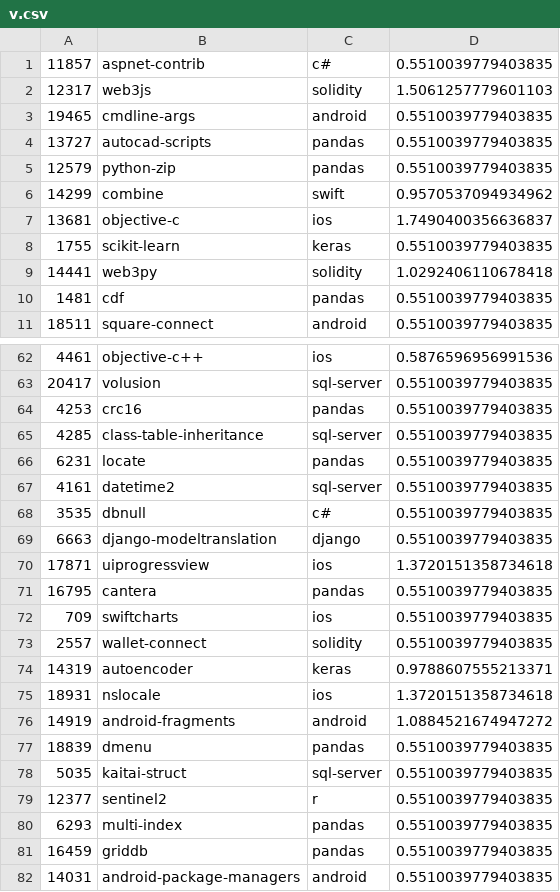
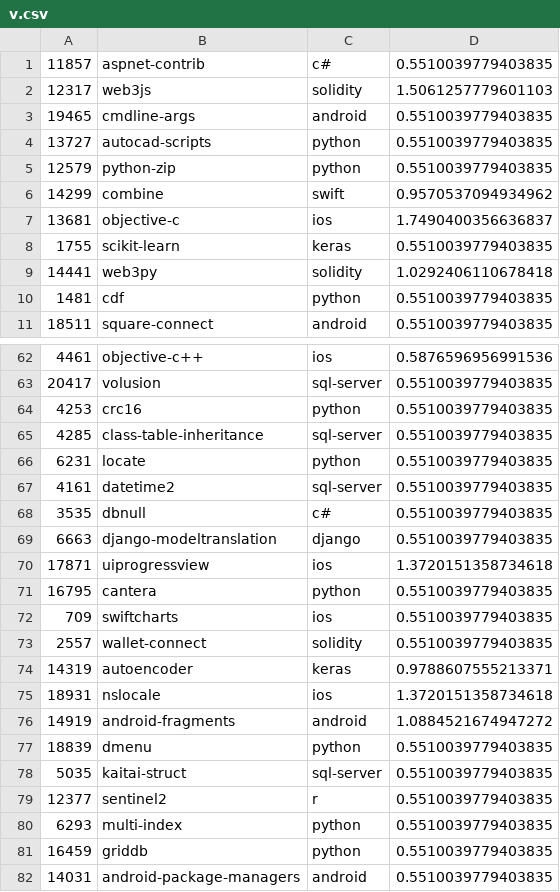
Before and after one commit to dsqiao/graphx, a CSV file: v.csv, drawn as a sheet; only a part is shown, gaps mark what is left out; the diff covers the shown part only.

Commit message:
fix: update v.csv

```diff
--- a/v.csv
+++ b/v.csv
@@ -3,4 +3,4 @@
 19465,cmdline-args,android,0.5510039779403835
-13727,autocad-scripts,pandas,0.5510039779403835
-12579,python-zip,pandas,0.5510039779403835
+13727,autocad-scripts,python,0.5510039779403835
+12579,python-zip,python,0.5510039779403835
 14299,combine,swift,0.9570537094934962
@@ -9,3 +9,3 @@
 14441,web3py,solidity,1.0292406110678418
-1481,cdf,pandas,0.5510039779403835
+1481,cdf,python,0.5510039779403835
 18511,square-connect,android,0.5510039779403835
@@ -63,5 +63,5 @@
 20417,volusion,sql-server,0.5510039779403835
-4253,crc16,pandas,0.5510039779403835
+4253,crc16,python,0.5510039779403835
 4285,class-table-inheritance,sql-server,0.5510039779403835
-6231,locate,pandas,0.5510039779403835
+6231,locate,python,0.5510039779403835
 4161,datetime2,sql-server,0.5510039779403835
@@ -70,3 +70,3 @@
 17871,uiprogressview,ios,1.3720151358734618
-16795,cantera,pandas,0.5510039779403835
+16795,cantera,python,0.5510039779403835
 709,swiftcharts,ios,0.5510039779403835
@@ -76,7 +76,7 @@
 14919,android-fragments,android,1.0884521674947272
-18839,dmenu,pandas,0.5510039779403835
+18839,dmenu,python,0.5510039779403835
 5035,kaitai-struct,sql-server,0.5510039779403835
 12377,sentinel2,r,0.5510039779403835
-6293,multi-index,pandas,0.5510039779403835
-16459,griddb,pandas,0.5510039779403835
+6293,multi-index,python,0.5510039779403835
+16459,griddb,python,0.5510039779403835
 14031,android-package-managers,android,0.5510039779403835
```
Also changed, not shown: 37 edited cells elsewhere in this file.
